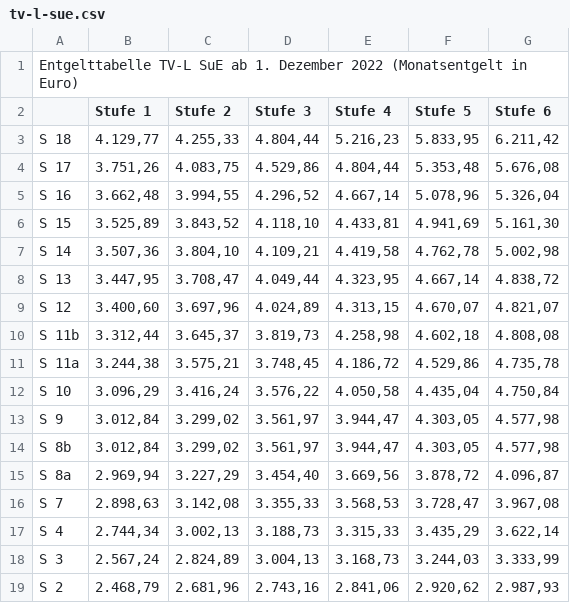
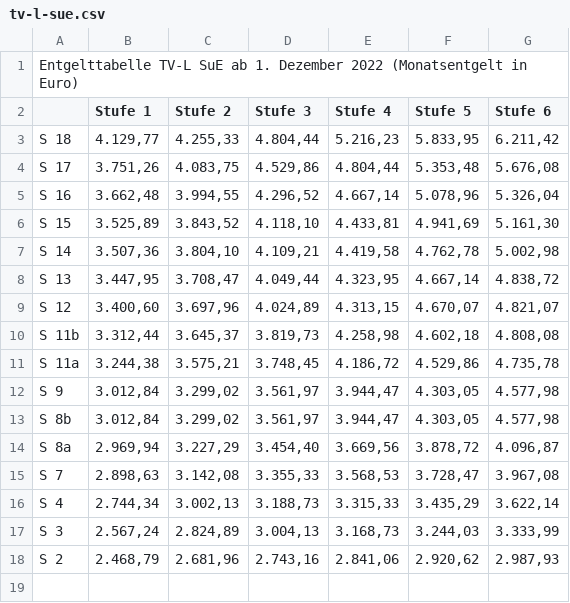
Before and after one commit to GEW-Bund/entgelttabellen, a CSV file: tv-l-sue.csv, drawn as a sheet; the diff names each change by its address in the sheet, - before the commit and + after, or states it on an @@ line.

Commit message:
S 10 gelöscht, weil im TV-L nicht vorhanden

```diff
--- a/tv-l-sue.csv
+++ b/tv-l-sue.csv
-row 12: S 10 | 3.096,29 | 3.416,24 | 3.576,22 | 4.050,58 | 4.435,04 | 4.750,84
```
